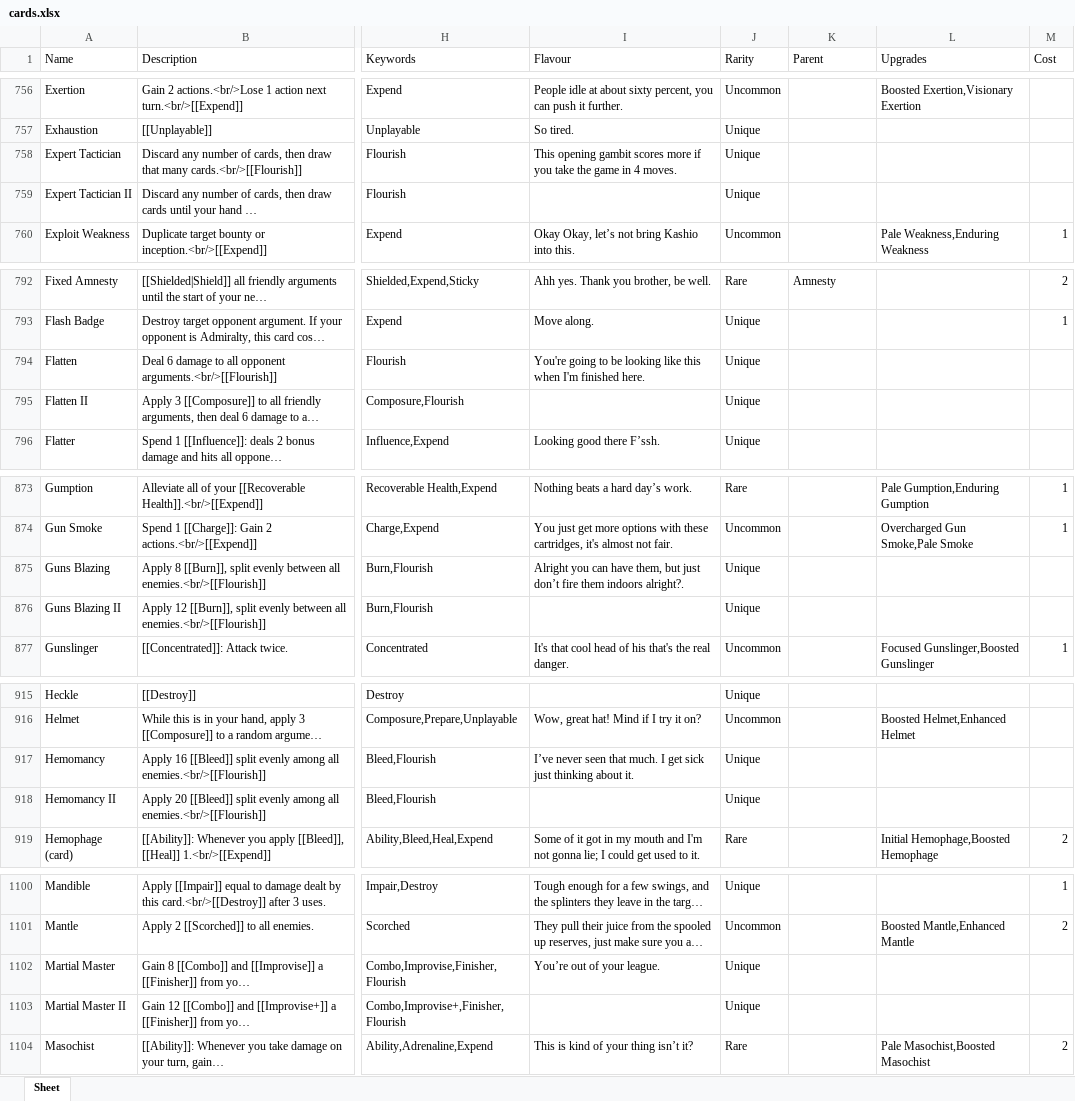
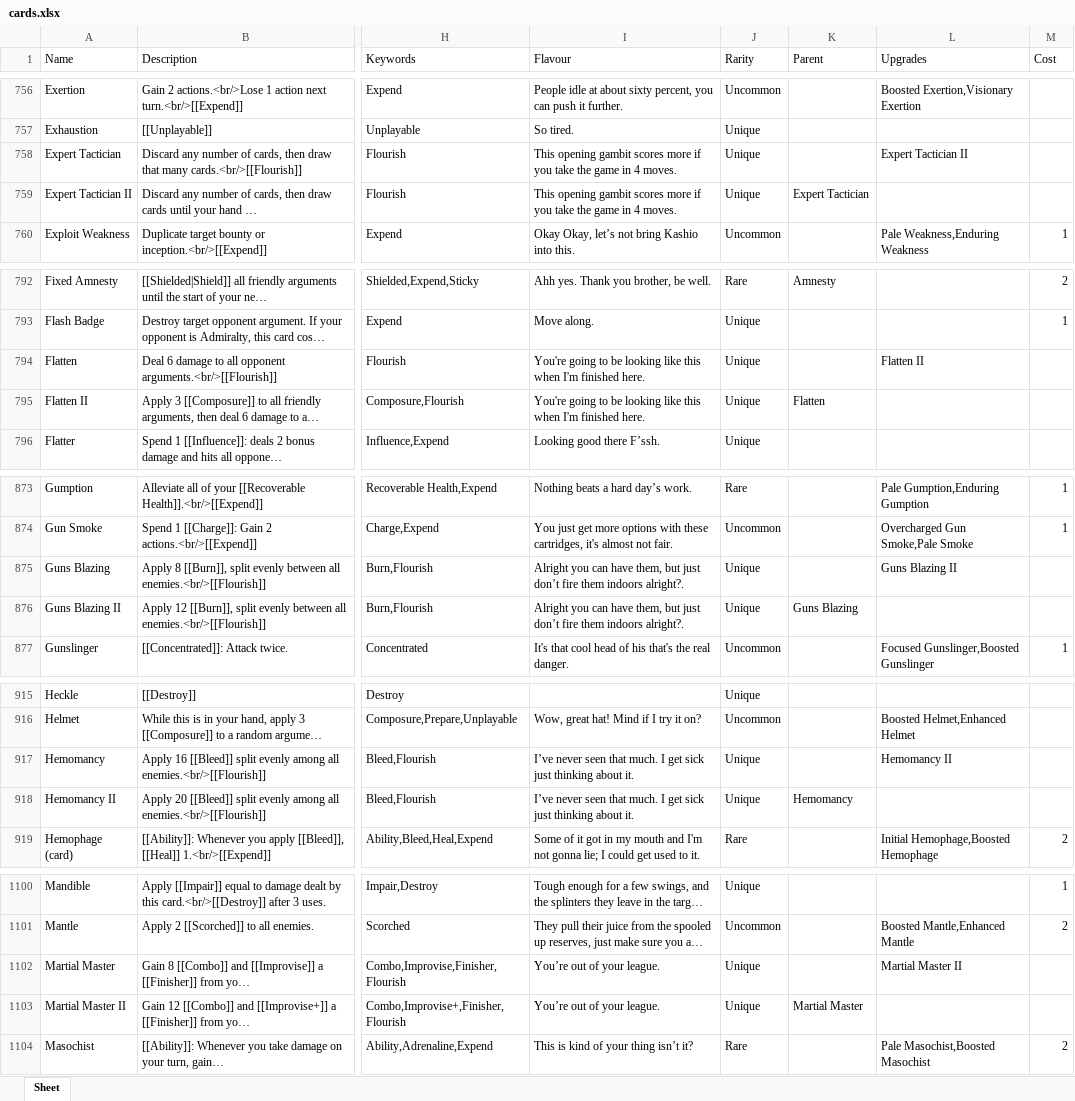
Before and after one commit to Aurelain/GriftlandsWiki, an Excel workbook: sheets/cards.xlsx, sheet Sheet, drawn as a sheet; only a part is shown, gaps mark what is left out; long unchanged cells end in …; values as stored, in another font and other column widths than the file's, no borders; the diff covers the shown part only; the diff names each change by its address in the sheet, - before the commit and + after, or states it on an @@ line.

```diff
--- a/sheets/cards.xlsx (sheet Sheet)
+++ b/sheets/cards.xlsx (sheet Sheet)
-L758 (Upgrades): (empty)
+L758 (Upgrades): Expert Tactician II
-I759 (Flavour): (empty)
+I759 (Flavour): This opening gambit scores more if you take the game in 4 moves.
-K759 (Parent): (empty)
+K759 (Parent): Expert Tactician
-L794 (Upgrades): (empty)
+L794 (Upgrades): Flatten II
-I795 (Flavour): (empty)
+I795 (Flavour): You're going to be looking like this when I'm finished here.
-K795 (Parent): (empty)
+K795 (Parent): Flatten
-L875 (Upgrades): (empty)
+L875 (Upgrades): Guns Blazing II
-I876 (Flavour): (empty)
+I876 (Flavour): Alright you can have them, but just don’t fire them indoors alright?.
-K876 (Parent): (empty)
+K876 (Parent): Guns Blazing
-L917 (Upgrades): (empty)
+L917 (Upgrades): Hemomancy II
-I918 (Flavour): (empty)
+I918 (Flavour): I’ve never seen that much. I get sick just thinking about it.
-K918 (Parent): (empty)
+K918 (Parent): Hemomancy
-L1102 (Upgrades): (empty)
+L1102 (Upgrades): Martial Master II
-I1103 (Flavour): (empty)
+I1103 (Flavour): You’re out of your league.
-K1103 (Parent): (empty)
+K1103 (Parent): Martial Master
```
Also changed, not shown: 59 edited cells elsewhere in this sheet, 4 other files.
